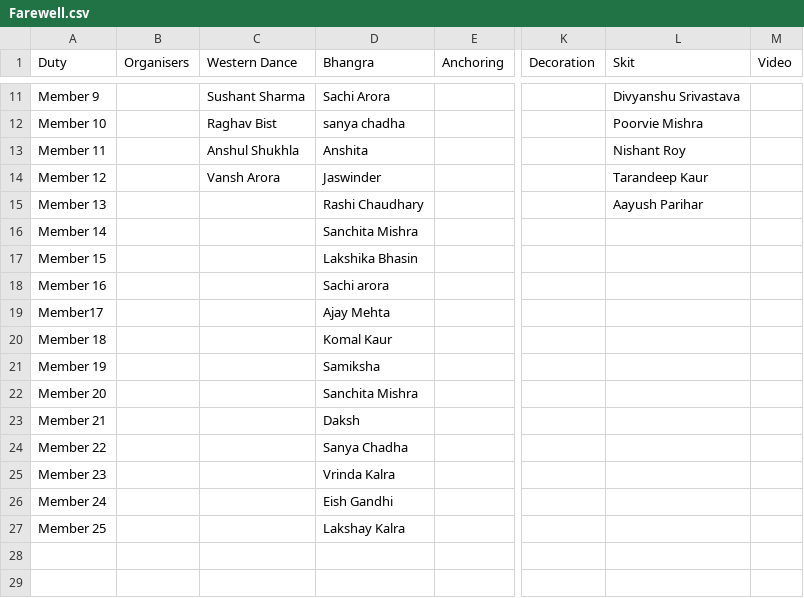
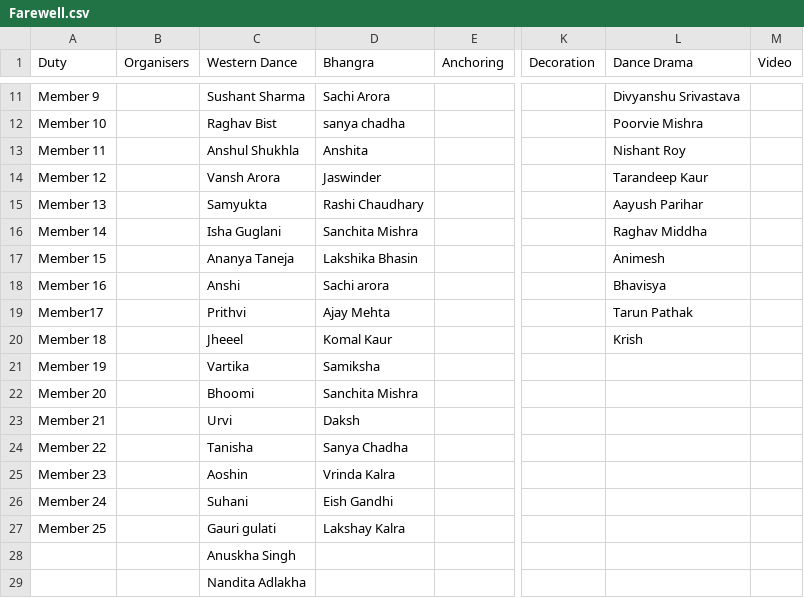
Before and after one commit to jashanpratapsingh/Farewell, a CSV file: Farewell.csv, drawn as a sheet; only a part is shown, gaps mark what is left out; rows hold the shown columns only; the diff names each change by its address in the sheet, - before the commit and + after, or states it on an @@ line.

Commit message:
..

```diff
--- a/Farewell.csv
+++ b/Farewell.csv
-L1: Skit
+L1: Dance Drama
-C15 (Western Dance): (empty)
+C15 (Western Dance): Samyukta
-C16 (Western Dance): (empty)
+C16 (Western Dance): Isha Guglani
-L16 (Dance Drama): (empty)
+L16 (Dance Drama): Raghav Middha
-C17 (Western Dance): (empty)
+C17 (Western Dance): Ananya Taneja
-L17 (Dance Drama): (empty)
+L17 (Dance Drama): Animesh
-C18 (Western Dance): (empty)
+C18 (Western Dance): Anshi
-L18 (Dance Drama): (empty)
+L18 (Dance Drama): Bhavisya
-C19 (Western Dance): (empty)
+C19 (Western Dance): Prithvi
-L19 (Dance Drama): (empty)
+L19 (Dance Drama): Tarun Pathak
-C20 (Western Dance): (empty)
+C20 (Western Dance): Jheeel
-L20 (Dance Drama): (empty)
+L20 (Dance Drama): Krish
-C21 (Western Dance): (empty)
+C21 (Western Dance): Vartika
-C22 (Western Dance): (empty)
+C22 (Western Dance): Bhoomi
-C23 (Western Dance): (empty)
+C23 (Western Dance): Urvi
-C24 (Western Dance): (empty)
+C24 (Western Dance): Tanisha
-C25 (Western Dance): (empty)
+C25 (Western Dance): Aoshin
-C26 (Western Dance): (empty)
+C26 (Western Dance): Suhani
-C27 (Western Dance): (empty)
+C27 (Western Dance): Gauri gulati
+row 28:  |  | Anuskha Singh
+row 29:  |  | Nandita Adlakha
```
